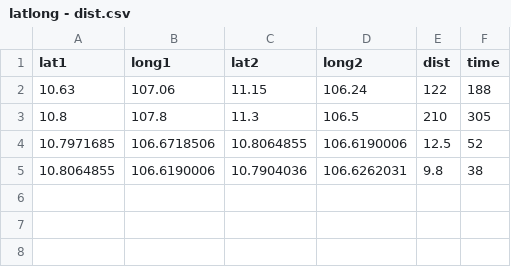
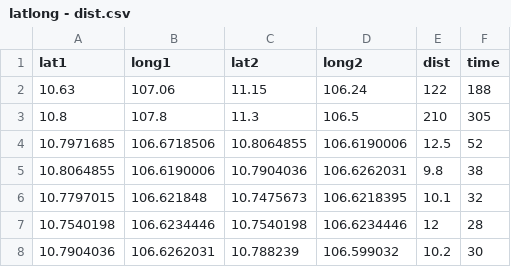
Before and after one commit to AdTekDev/CabX.DataSea, a CSV file: 01-MapDist/latlong - dist.csv, drawn as a sheet; the diff names each change by its address in the sheet, - before the commit and + after, or states it on an @@ line.

Commit message:
Update latlong - dist.csv

```diff
--- a/01-MapDist/latlong - dist.csv
+++ b/01-MapDist/latlong - dist.csv
+row 6: 10.7797015 | 106.621848 | 10.7475673 | 106.6218395 | 10.1 | 32
+row 7: 10.7540198 | 106.6234446 | 10.7540198 | 106.6234446 | 12 | 28
+row 8: 10.7904036 | 106.6262031 | 10.788239 | 106.599032 | 10.2 | 30
```
